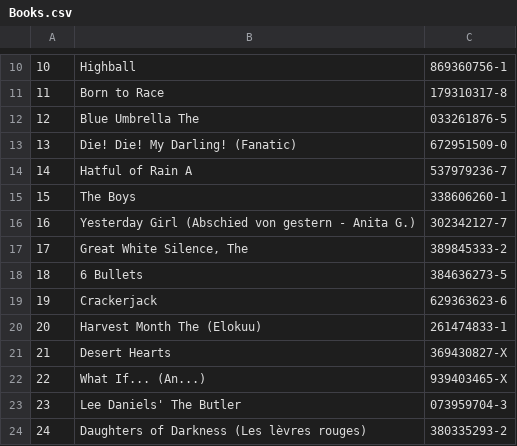
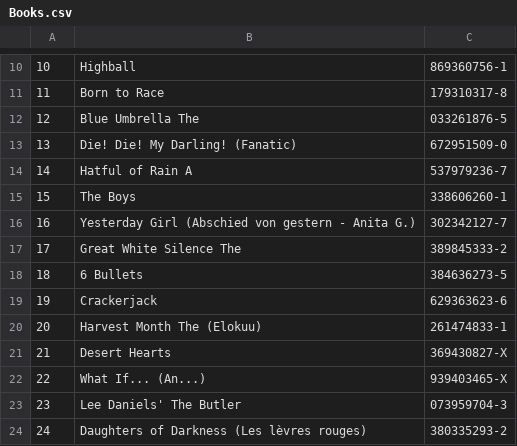
Before and after one commit to NullAspiration/QueryBuilder-Lab_05, a CSV file: Data/Books.csv, drawn as a sheet; only a part is shown, gaps mark what is left out.

```diff
--- a/Data/Books.csv
+++ b/Data/Books.csv
@@ -16,3 +16,3 @@
 16,Yesterday Girl (Abschied von gestern - Anita G.),302342127-7
-17,"Great White Silence, The",389845333-2
+17,"Great White Silence The",389845333-2
 18,6 Bullets,384636273-5
```
Also changed, not shown: 2 other files.
